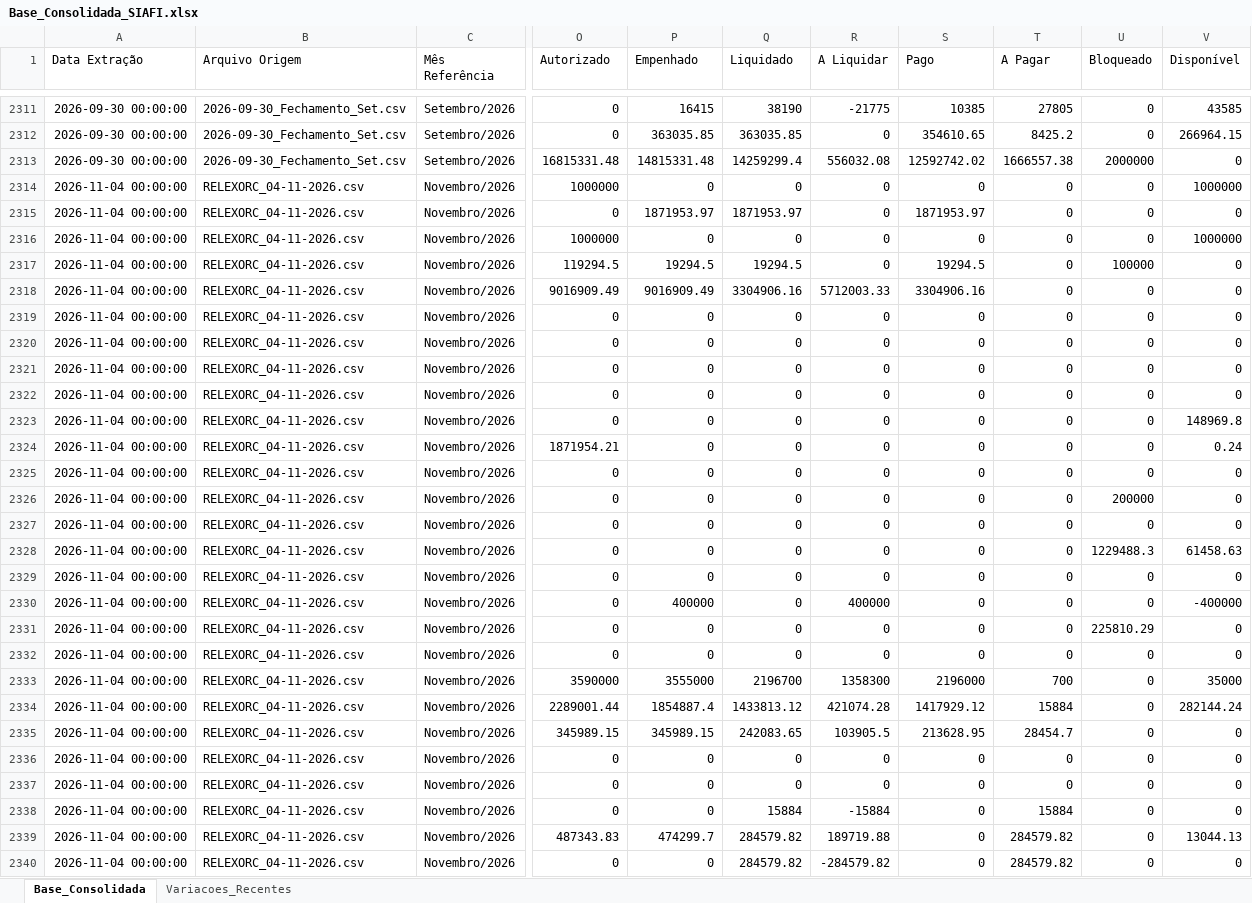
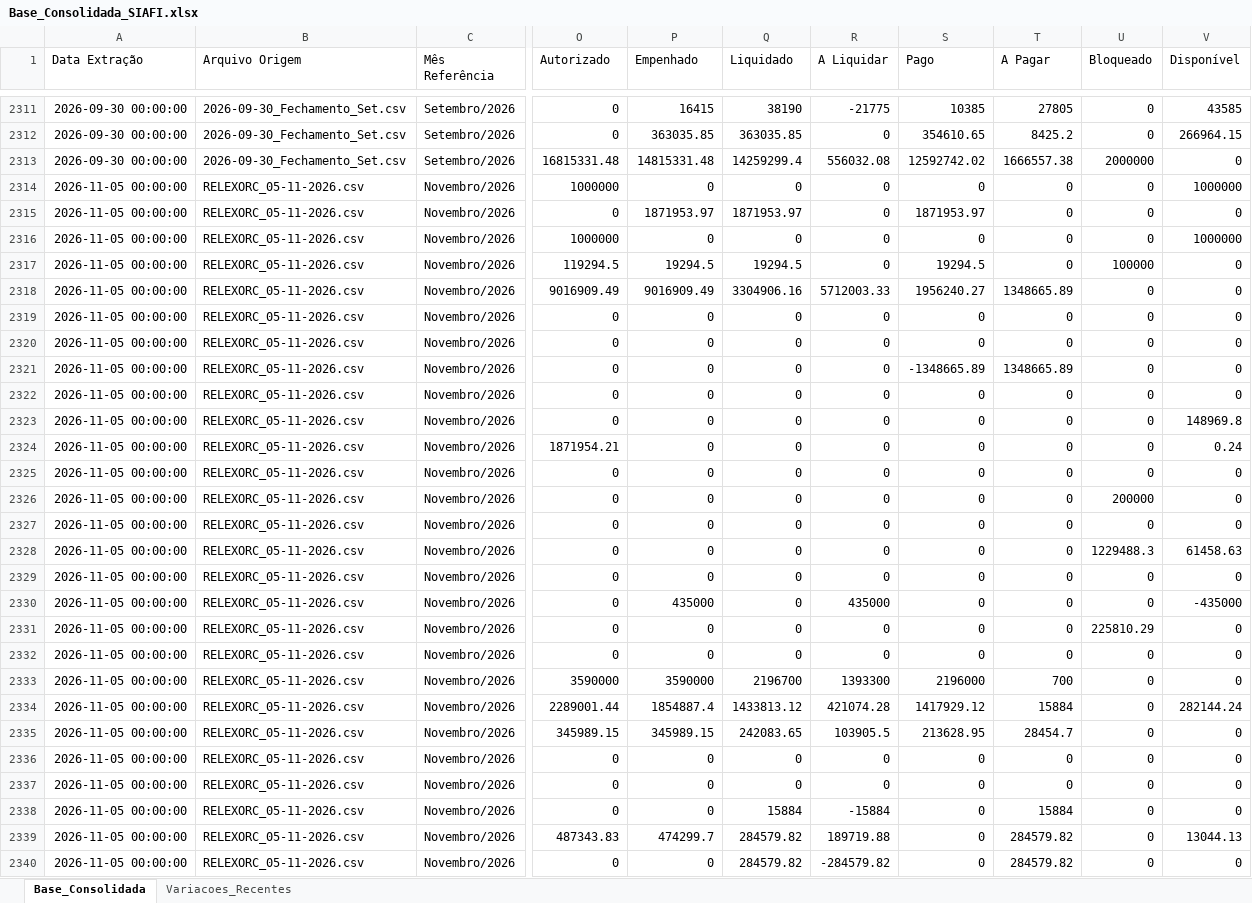
Before and after one commit to leuler-web/painel-execucao-uea, an Excel workbook: Base_Consolidada_SIAFI.xlsx, sheet Base_Consolidada, drawn as a sheet; only a part is shown, gaps mark what is left out; values as stored, in another font and other column widths than the file's, no borders; the diff covers the shown part only; the diff names each change by its address in the sheet, - before the commit and + after, or states it on an @@ line.

Commit message:
Atualização automática - Base Consolidada

```diff
--- a/Base_Consolidada_SIAFI.xlsx (sheet Base_Consolidada)
+++ b/Base_Consolidada_SIAFI.xlsx (sheet Base_Consolidada)
-A2314:A2340 (Data Extração): 2026-11-04 00:00:00
+A2314:A2340 (Data Extração): 2026-11-05 00:00:00
-B2314:B2340 (Arquivo Origem): RELEXORC_04-11-2026.csv
+B2314:B2340 (Arquivo Origem): RELEXORC_05-11-2026.csv
-S2318 (Pago): 3304906.16
+S2318 (Pago): 1956240.27
-T2318 (A Pagar): 0
+T2318 (A Pagar): 1348665.89
-S2321 (Pago): 0
+S2321 (Pago): -1348665.89
-T2321 (A Pagar): 0
+T2321 (A Pagar): 1348665.89
-P2330 (Empenhado): 400000
+P2330 (Empenhado): 435000
-R2330 (A Liquidar): 400000
+R2330 (A Liquidar): 435000
-V2330 (Disponível): -400000
+V2330 (Disponível): -435000
-P2333 (Empenhado): 3555000
+P2333 (Empenhado): 3590000
-R2333 (A Liquidar): 1358300
+R2333 (A Liquidar): 1393300
-V2333 (Disponível): 35000
+V2333 (Disponível): 0
```
Also changed, not shown: 810 edited cells elsewhere in this sheet, sheet Variacoes_Recentes.
